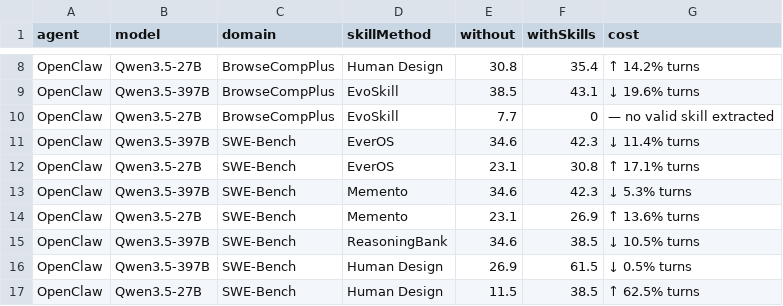
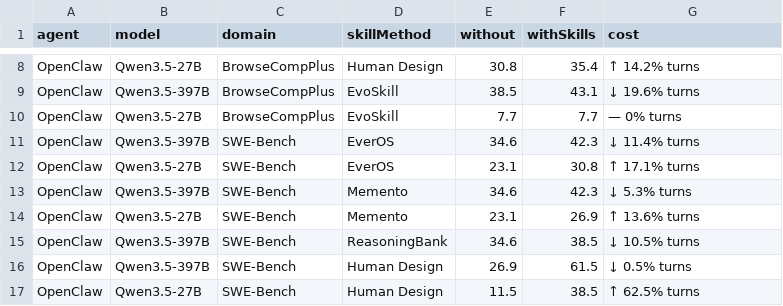
Before and after one commit to EverMind-AI/EvoAgentBench, a CSV file: src/data/leaderboard.csv, drawn as a sheet; only a part is shown, gaps mark what is left out.

```diff
--- a/src/data/leaderboard.csv
+++ b/src/data/leaderboard.csv
@@ -9,3 +9,3 @@ OpenClaw,Qwen3.5-27B,BrowseCompPlus,Human Design,30.8,35.4,↑ 14.2% turns
 OpenClaw,Qwen3.5-397B,BrowseCompPlus,EvoSkill,38.5,43.1,↓ 19.6% turns
-OpenClaw,Qwen3.5-27B,BrowseCompPlus,EvoSkill,7.7,0,— no valid skill extracted
+OpenClaw,Qwen3.5-27B,BrowseCompPlus,EvoSkill,7.7,7.7,— 0% turns
 OpenClaw,Qwen3.5-397B,SWE-Bench,EverOS,34.6,42.3,↓ 11.4% turns
```
